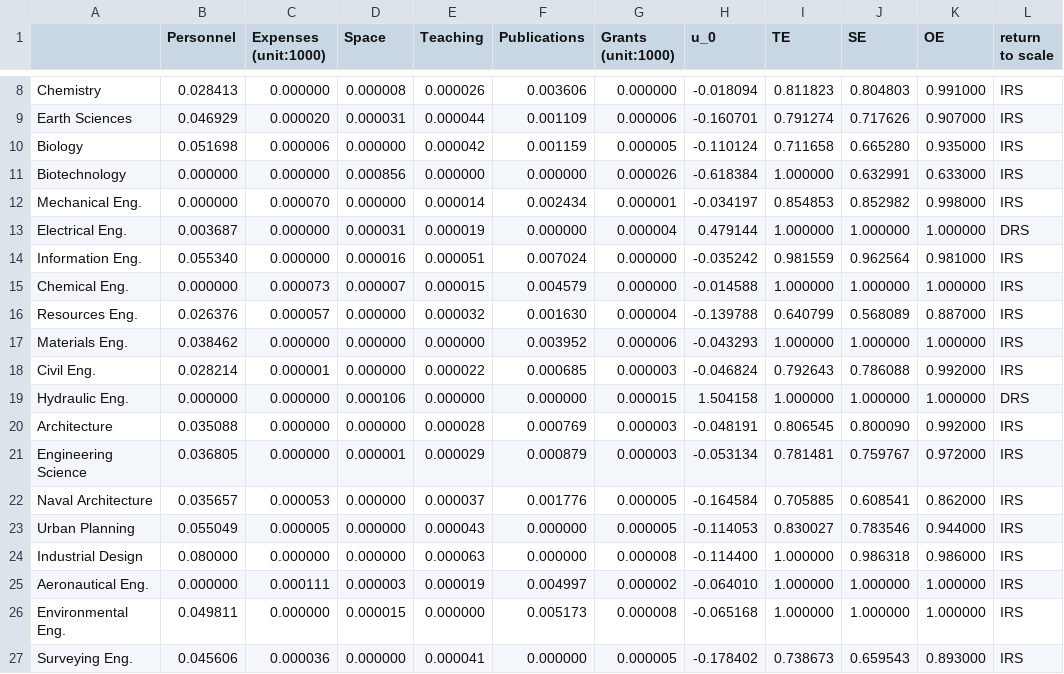
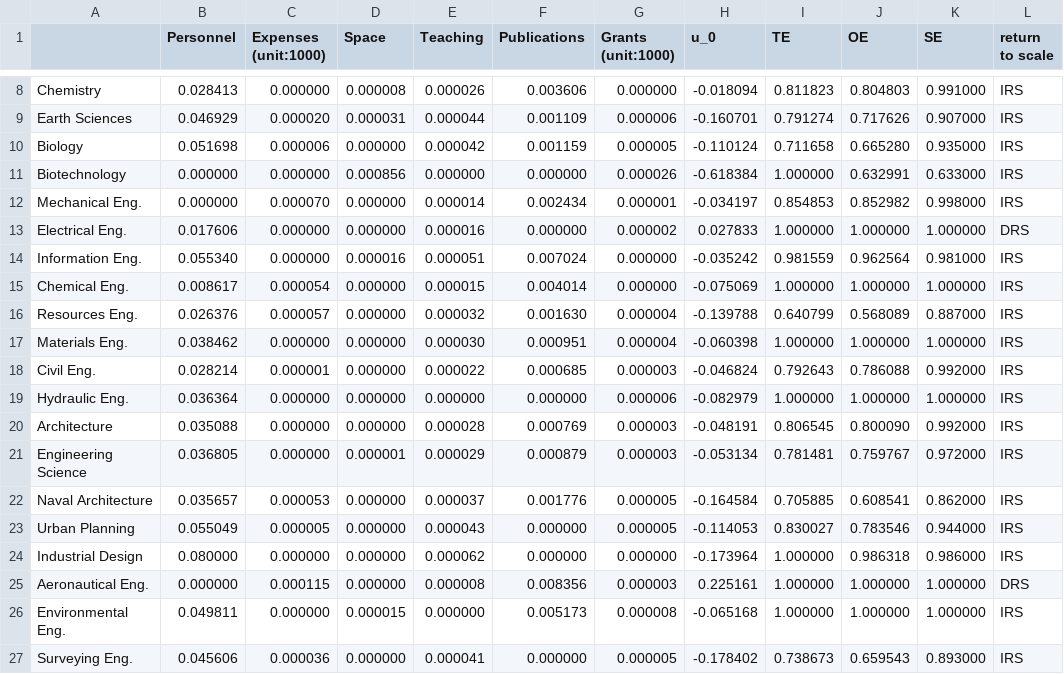
Before and after one commit to wuyentung/ORA_assignments, a CSV file: 04/DEA_result.csv, drawn as a sheet; only a part is shown, gaps mark what is left out; the diff covers the shown part only.

```diff
--- a/04/DEA_result.csv
+++ b/04/DEA_result.csv
@@ -1 +1 @@
-,Personnel,Expenses (unit:1000),Space,Teaching,Publications,Grants (unit:1000),u_0,TE,SE,OE,return to scale
+,Personnel,Expenses (unit:1000),Space,Teaching,Publications,Grants (unit:1000),u_0,TE,OE,SE,return to scale
@@ -12,9 +12,9 @@ Biotechnology,0.000000,0.000000,0.000856,0.000000,0.000000,0.000026,-0.618384,1.
 Mechanical Eng.,0.000000,0.000070,0.000000,0.000014,0.002434,0.000001,-0.034197,0.854853,0.852982,0.998000,IRS
-Electrical Eng.,0.003687,0.000000,0.000031,0.000019,0.000000,0.000004,0.479144,1.000000,1.000000,1.000000,DRS
+Electrical Eng.,0.017606,0.000000,0.000000,0.000016,0.000000,0.000002,0.027833,1.000000,1.000000,1.000000,DRS
 Information Eng.,0.055340,0.000000,0.000016,0.000051,0.007024,0.000000,-0.035242,0.981559,0.962564,0.981000,IRS
-Chemical Eng.,0.000000,0.000073,0.000007,0.000015,0.004579,0.000000,-0.014588,1.000000,1.000000,1.000000,IRS
+Chemical Eng.,0.008617,0.000054,0.000000,0.000015,0.004014,0.000000,-0.075069,1.000000,1.000000,1.000000,IRS
 Resources Eng.,0.026376,0.000057,0.000000,0.000032,0.001630,0.000004,-0.139788,0.640799,0.568089,0.887000,IRS
-Materials Eng.,0.038462,0.000000,0.000000,0.000000,0.003952,0.000006,-0.043293,1.000000,1.000000,1.000000,IRS
+Materials Eng.,0.038462,0.000000,0.000000,0.000030,0.000951,0.000004,-0.060398,1.000000,1.000000,1.000000,IRS
 Civil Eng.,0.028214,0.000001,0.000000,0.000022,0.000685,0.000003,-0.046824,0.792643,0.786088,0.992000,IRS
-Hydraulic Eng.,0.000000,0.000000,0.000106,0.000000,0.000000,0.000015,1.504158,1.000000,1.000000,1.000000,DRS
+Hydraulic Eng.,0.036364,0.000000,0.000000,0.000000,0.000000,0.000006,-0.082979,1.000000,1.000000,1.000000,IRS
 Architecture,0.035088,0.000000,0.000000,0.000028,0.000769,0.000003,-0.048191,0.806545,0.800090,0.992000,IRS
@@ -23,4 +23,4 @@ Naval Architecture,0.035657,0.000053,0.000000,0.000037,0.001776,0.000005,-0.1645
 Urban Planning,0.055049,0.000005,0.000000,0.000043,0.000000,0.000005,-0.114053,0.830027,0.783546,0.944000,IRS
-Industrial Design,0.080000,0.000000,0.000000,0.000063,0.000000,0.000008,-0.114400,1.000000,0.986318,0.986000,IRS
-Aeronautical Eng.,0.000000,0.000111,0.000003,0.000019,0.004997,0.000002,-0.064010,1.000000,1.000000,1.000000,IRS
+Industrial Design,0.080000,0.000000,0.000000,0.000062,0.000000,0.000000,-0.173964,1.000000,0.986318,0.986000,IRS
+Aeronautical Eng.,0.000000,0.000115,0.000000,0.000008,0.008356,0.000003,0.225161,1.000000,1.000000,1.000000,DRS
 Environmental Eng.,0.049811,0.000000,0.000015,0.000000,0.005173,0.000008,-0.065168,1.000000,1.000000,1.000000,IRS
```
Also changed, not shown: 51 edited cells elsewhere in this file, 3 other files.
